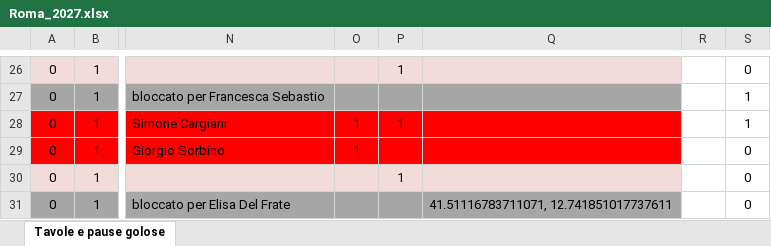
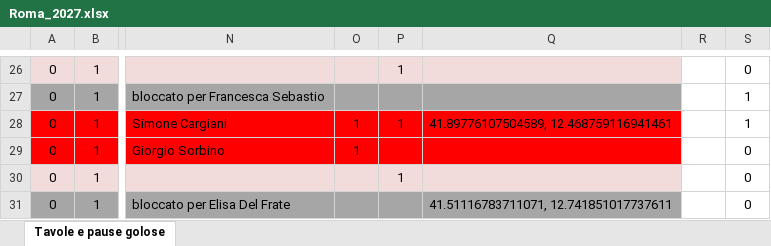
Before and after one commit to pecoraneraeditore/pne-verifica-guide, an Excel workbook: Roma_2027.xlsx, sheet Tavole e pause golose, drawn as a sheet; only a part is shown, gaps mark what is left out; values as stored, in another font and other column widths than the file's, no borders; the diff names each change by its address in the sheet, - before the commit and + after, or states it on an @@ line.

```diff
--- a/Roma_2027.xlsx (sheet Tavole e pause golose)
+++ b/Roma_2027.xlsx (sheet Tavole e pause golose)
-Q28: (empty)
+Q28: 41.89776107504589, 12.468759116941461
```
Also changed, not shown: 3 other files.
